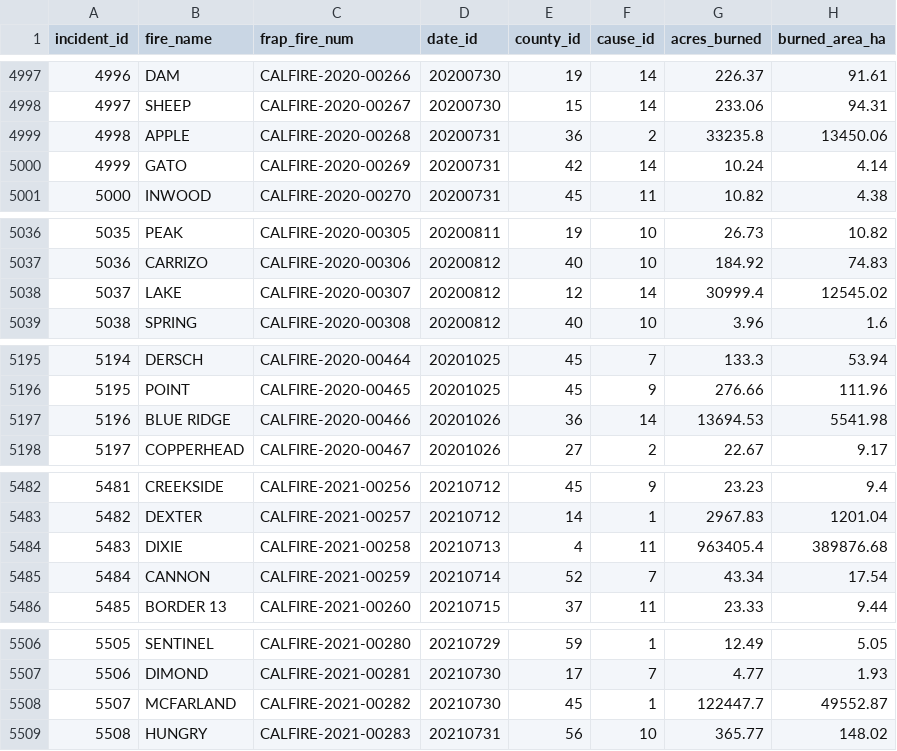
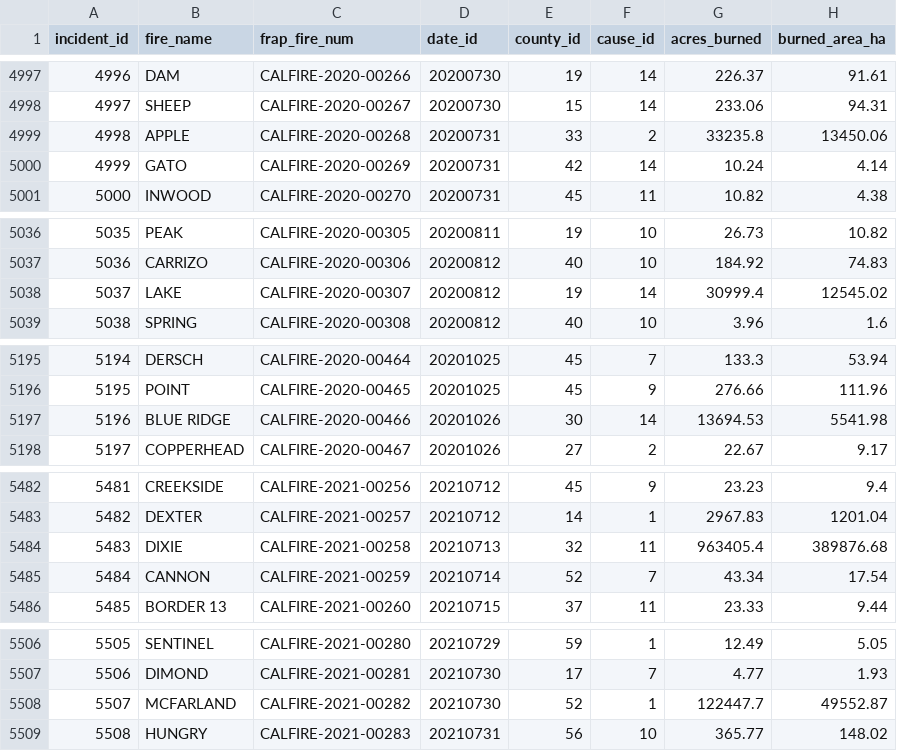
Before and after one commit to tpdk0105/IDV_TTDL, a CSV file: data/tables/fact_fire_incident.csv, drawn as a sheet; only a part is shown, gaps mark what is left out; the diff covers the shown part only; the diff names each change by its address in the sheet, - before the commit and + after, or states it on an @@ line.

```diff
--- a/data/tables/fact_fire_incident.csv
+++ b/data/tables/fact_fire_incident.csv
-E4999 (county_id): 36
+E4999 (county_id): 33
-E5038 (county_id): 12
+E5038 (county_id): 19
-E5197 (county_id): 36
+E5197 (county_id): 30
-E5484 (county_id): 4
+E5484 (county_id): 32
-E5508 (county_id): 45
+E5508 (county_id): 52
```
Also changed, not shown: 15 edited cells elsewhere in this file, 35 other files.
